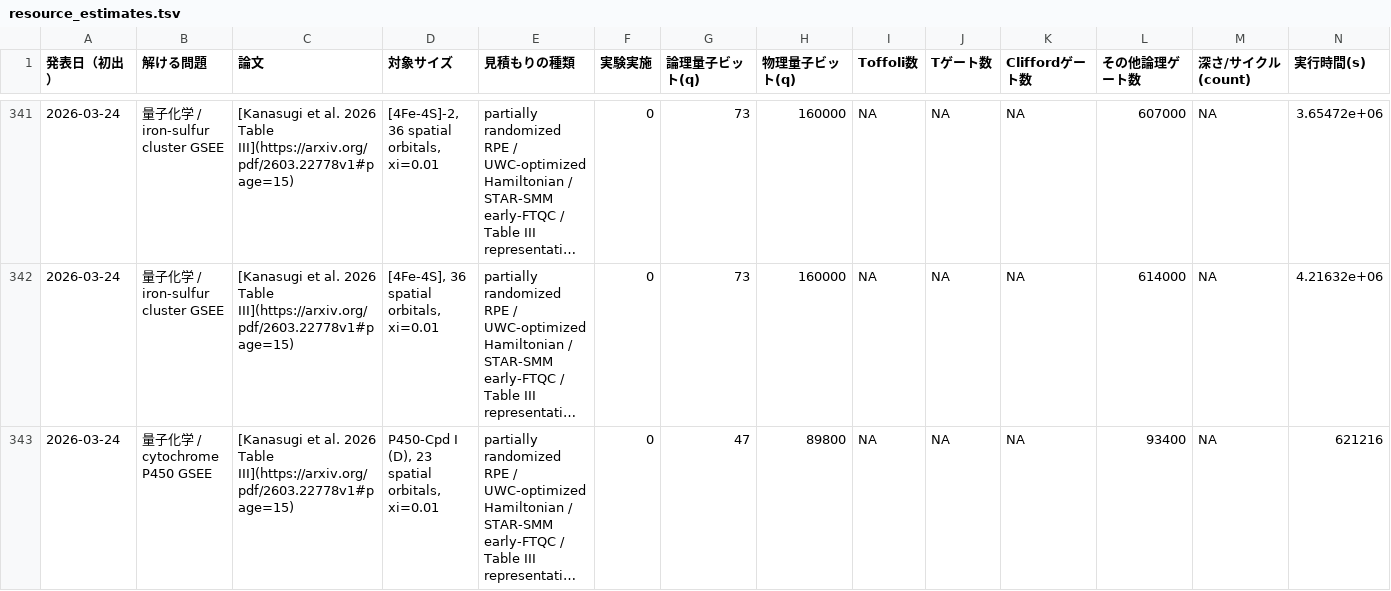
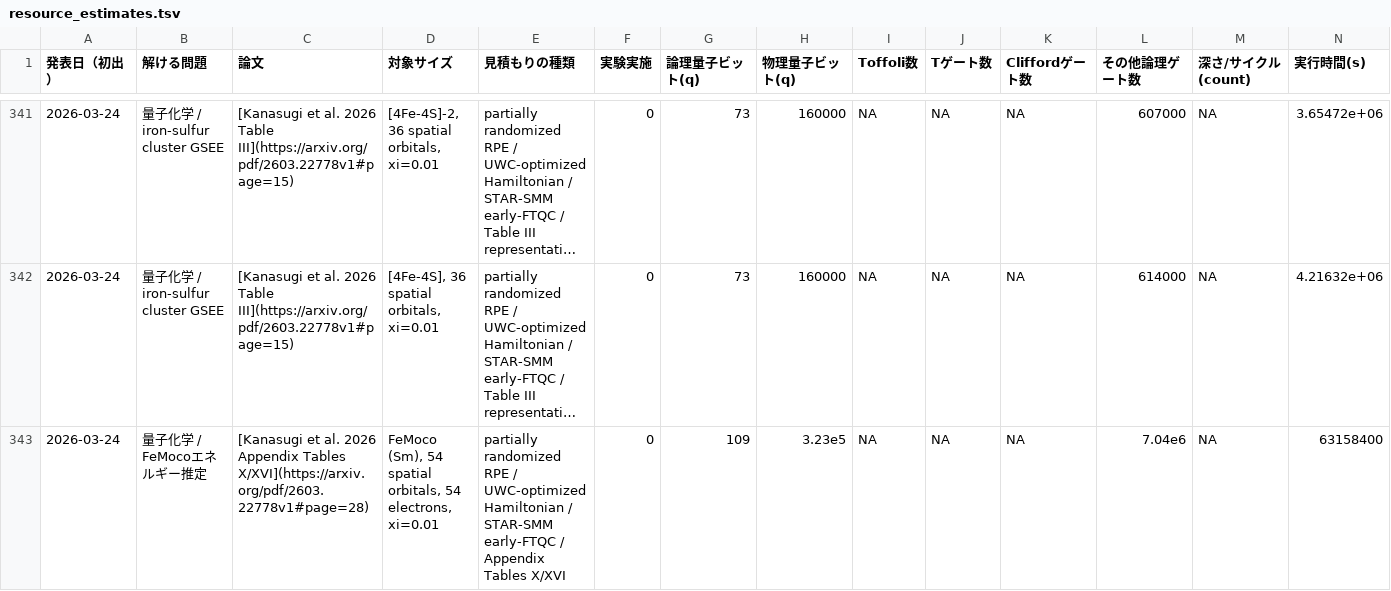
Before and after one commit to kosukemtr/moonshot-website, a TSV file: pages/quantum-resource-estimates/data/resource_estimates.tsv, drawn as a sheet; only a part is shown, gaps mark what is left out; the shorter side is filled out with more unchanged rows; long unchanged cells end in …; rows hold the shown columns only; the diff covers the shown part only; the diff names each change by its address in the sheet, - before the commit and + after, or states it on an @@ line.

Commit message:
Add Kanasugi FeMoco resource estimates

```diff
--- a/pages/quantum-resource-estimates/data/resource_estimates.tsv
+++ b/pages/quantum-resource-estimates/data/resource_estimates.tsv
+row 343: 2026-03-24 | 量子化学 / FeMocoエネルギー推定 | [Kanasugi et al. 2026 Appendix Tables X/XVI](https://arxiv.org/pdf/2603.22778v1#page=28) | FeMoco (Sm), 54 spatial orbitals, 54 electrons, xi=0.01 | partially randomized RPE / UWC-optimized Hamiltonian / STAR-SMM early-FTQC / Appendix Tables X/XVI | 0 | 109 | 3.23e5 | NA | NA | NA | 7.04e6 | NA | 63158400
```
Also changed, not shown: 1 added row elsewhere in this file, 6 other files.
